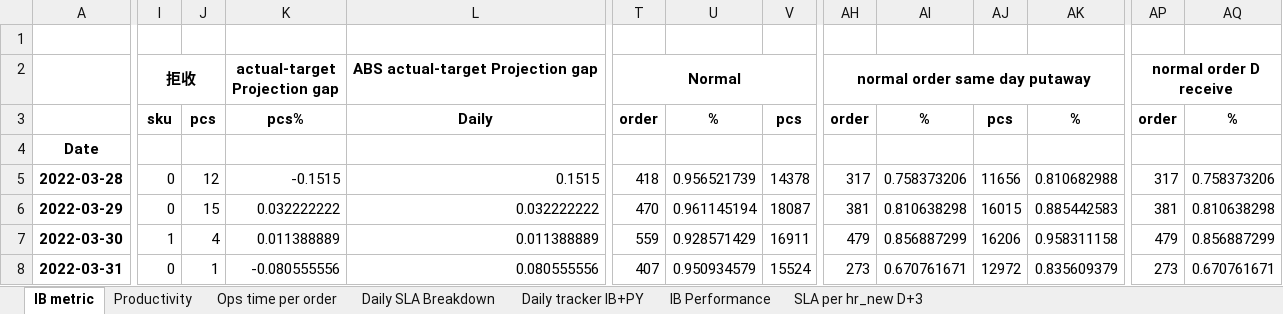
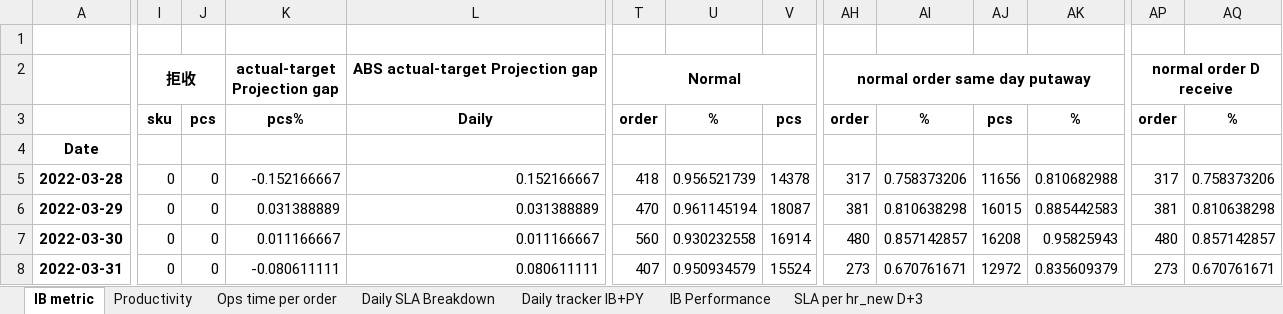
Before and after one commit to johnny890122/IB_1223_new_howard, an Excel workbook: Output/IB metric.xlsx, sheet IB metric, drawn as a sheet; only a part is shown, gaps mark what is left out; values as stored, in another font and other column widths than the file's, no borders; the diff covers the shown part only; the diff names each change by its address in the sheet, - before the commit and + after, or states it on an @@ line.

```diff
--- a/Output/IB metric.xlsx (sheet IB metric)
+++ b/Output/IB metric.xlsx (sheet IB metric)
-J5: 12
+J5: 0
-K5: -0.1515
+K5: -0.152166667
-L5: 0.1515
+L5: 0.152166667
-J6: 15
+J6: 0
-K6: 0.032222222
+K6: 0.031388889
-L6: 0.032222222
+L6: 0.031388889
-I7: 1
+I7: 0
-J7: 4
+J7: 0
-K7: 0.011388889
+K7: 0.011166667
-L7: 0.011388889
+L7: 0.011166667
-T7: 559
+T7: 560
-U7: 0.928571429
+U7: 0.930232558
-V7: 16911
+V7: 16914
-AH7: 479
+AH7: 480
-AI7: 0.856887299
+AI7: 0.857142857
-AJ7: 16206
+AJ7: 16208
-AK7: 0.958311158
+AK7: 0.95825943
-AP7: 479
+AP7: 480
-AQ7: 0.856887299
+AQ7: 0.857142857
-J8: 1
+J8: 0
-K8: -0.080555556
+K8: -0.080611111
-L8: 0.080555556
+L8: 0.080611111
```
Also changed, not shown: 879 edited cells elsewhere in this sheet, sheet Daily SLA Breakdown, sheet SLA per hr_new D+3, sheet Productivity, sheet IB Performance, sheet Daily tracker IB+PY, 10 other files.
